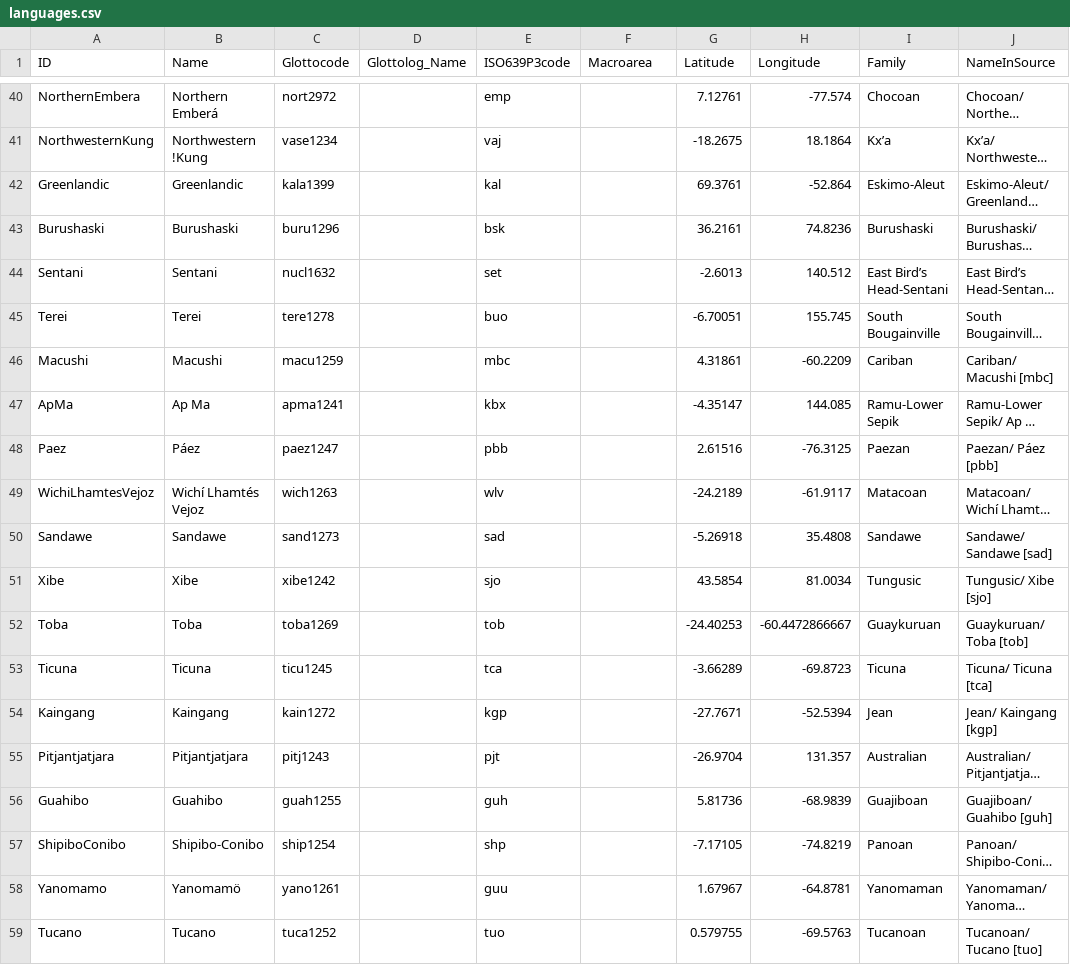
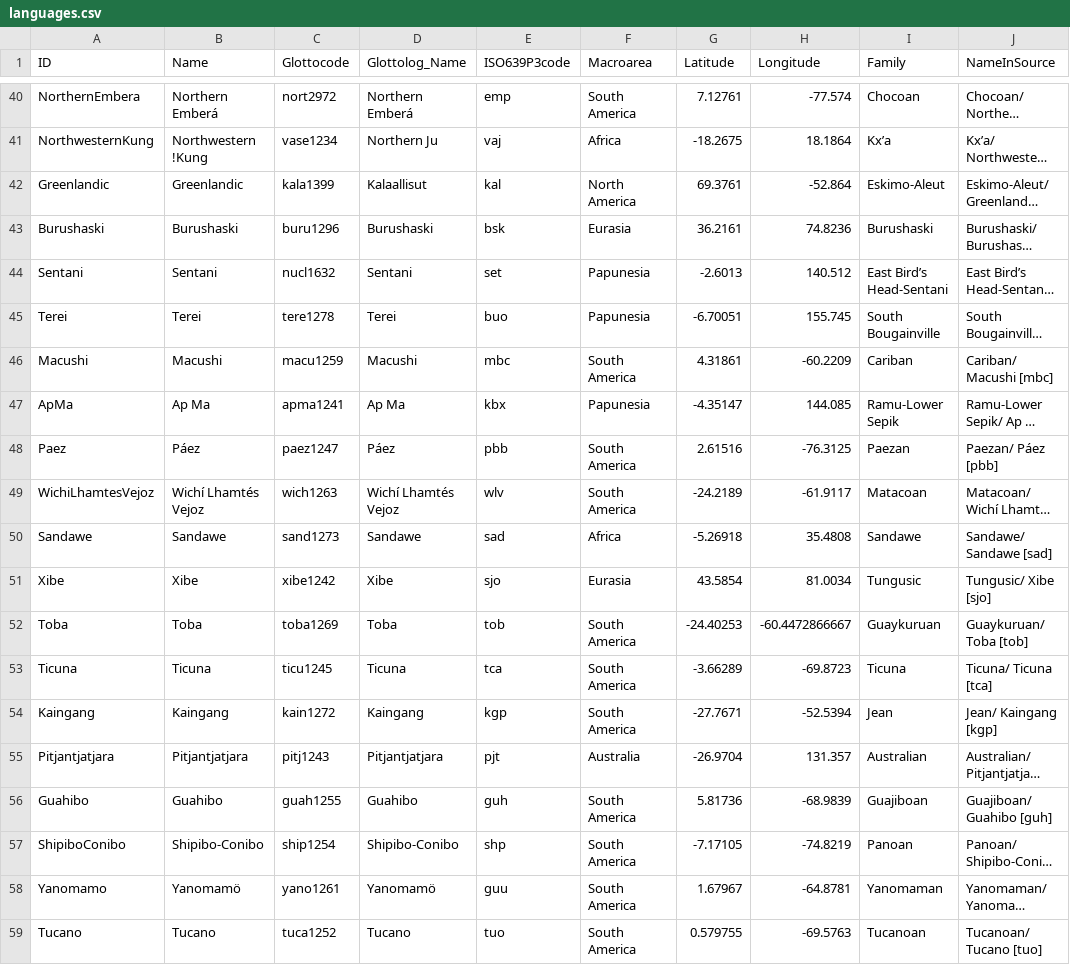
Before and after one commit to lexibank/joophonosemantic, a CSV file: cldf/languages.csv, drawn as a sheet; only a part is shown, gaps mark what is left out; long unchanged cells end in …; the diff covers the shown part only; the diff names each change by its address in the sheet, - before the commit and + after, or states it on an @@ line.

Commit message:
Use Concepticon list, update license metadata, fix empty language columns, re-generate CLDF

```diff
--- a/cldf/languages.csv
+++ b/cldf/languages.csv
-D40 (Glottolog_Name): (empty)
+D40 (Glottolog_Name): Northern Emberá
-F40 (Macroarea): (empty)
+F40 (Macroarea): South America
-D41 (Glottolog_Name): (empty)
+D41 (Glottolog_Name): Northern Ju
-F41 (Macroarea): (empty)
+F41 (Macroarea): Africa
-D42 (Glottolog_Name): (empty)
+D42 (Glottolog_Name): Kalaallisut
-F42 (Macroarea): (empty)
+F42 (Macroarea): North America
-D43 (Glottolog_Name): (empty)
+D43 (Glottolog_Name): Burushaski
-F43 (Macroarea): (empty)
+F43 (Macroarea): Eurasia
-D44 (Glottolog_Name): (empty)
+D44 (Glottolog_Name): Sentani
-F44:F45 (Macroarea): (empty)
+F44:F45 (Macroarea): Papunesia
-D45 (Glottolog_Name): (empty)
+D45 (Glottolog_Name): Terei
-D46 (Glottolog_Name): (empty)
+D46 (Glottolog_Name): Macushi
-F46 (Macroarea): (empty)
+F46 (Macroarea): South America
-D47 (Glottolog_Name): (empty)
+D47 (Glottolog_Name): Ap Ma
-F47 (Macroarea): (empty)
+F47 (Macroarea): Papunesia
-D48 (Glottolog_Name): (empty)
+D48 (Glottolog_Name): Páez
-F48:F49 (Macroarea): (empty)
+F48:F49 (Macroarea): South America
-D49 (Glottolog_Name): (empty)
+D49 (Glottolog_Name): Wichí Lhamtés Vejoz
-D50 (Glottolog_Name): (empty)
+D50 (Glottolog_Name): Sandawe
-F50 (Macroarea): (empty)
+F50 (Macroarea): Africa
-D51 (Glottolog_Name): (empty)
+D51 (Glottolog_Name): Xibe
-F51 (Macroarea): (empty)
+F51 (Macroarea): Eurasia
-D52 (Glottolog_Name): (empty)
+D52 (Glottolog_Name): Toba
-F52:F54 (Macroarea): (empty)
+F52:F54 (Macroarea): South America
-D53 (Glottolog_Name): (empty)
+D53 (Glottolog_Name): Ticuna
-D54 (Glottolog_Name): (empty)
+D54 (Glottolog_Name): Kaingang
-D55 (Glottolog_Name): (empty)
+D55 (Glottolog_Name): Pitjantjatjara
-F55 (Macroarea): (empty)
+F55 (Macroarea): Australia
-D56 (Glottolog_Name): (empty)
+D56 (Glottolog_Name): Guahibo
-F56:F59 (Macroarea): (empty)
+F56:F59 (Macroarea): South America
-D57 (Glottolog_Name): (empty)
+D57 (Glottolog_Name): Shipibo-Conibo
-D58 (Glottolog_Name): (empty)
+D58 (Glottolog_Name): Yanomamö
-D59 (Glottolog_Name): (empty)
+D59 (Glottolog_Name): Tucano
```
Also changed, not shown: 90 edited cells elsewhere in this file, etc/languages.csv, 6 other files.
